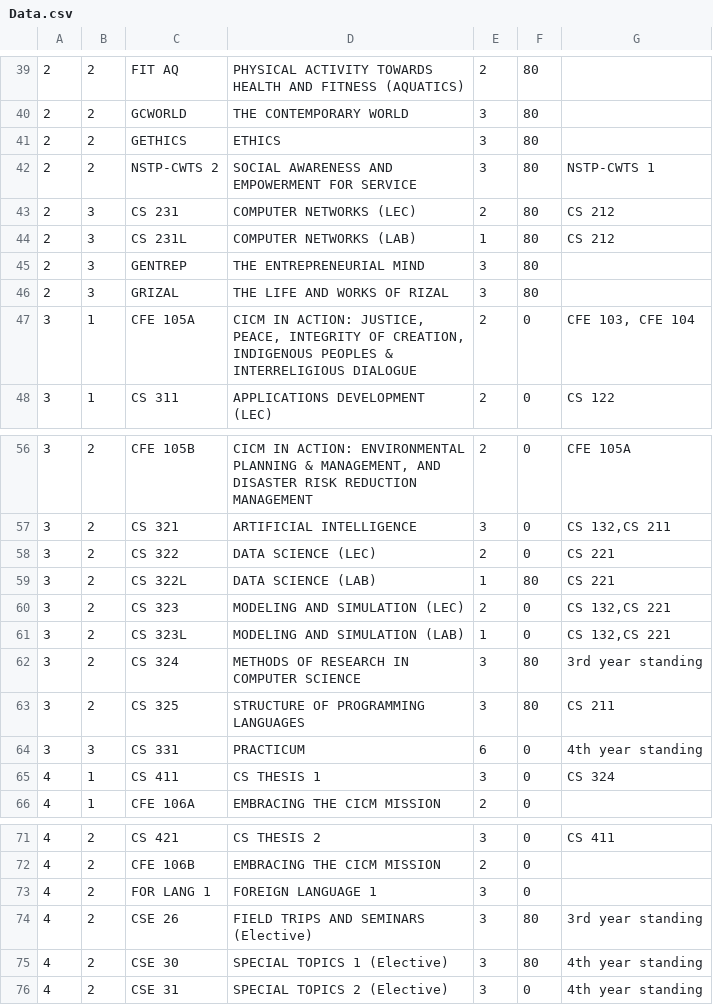
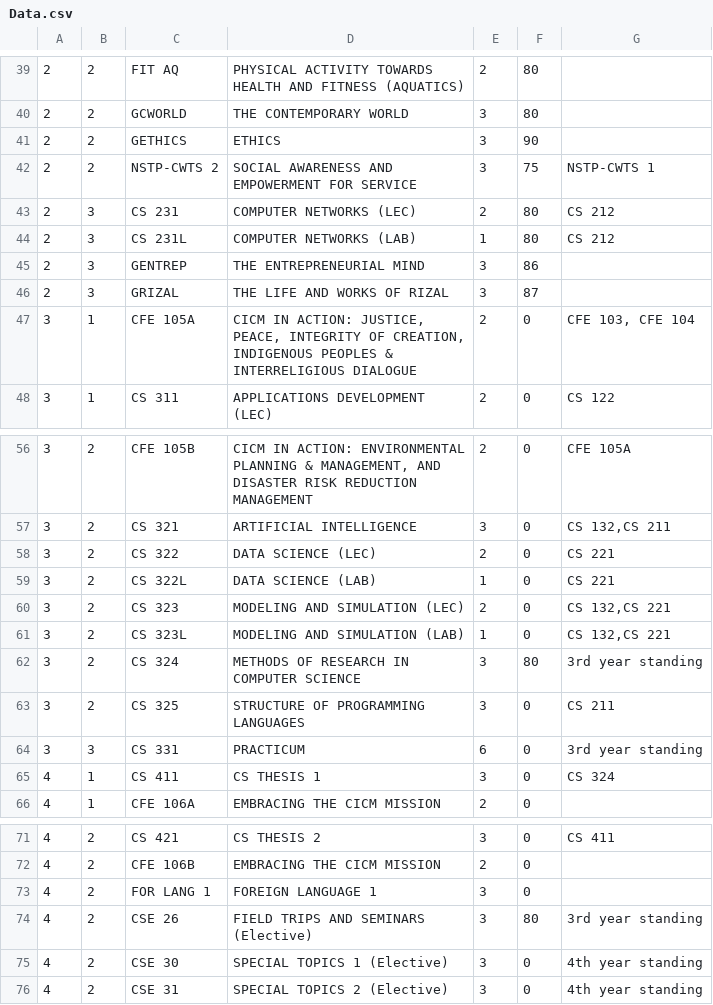
Before and after one commit to sherynac/StudentChecklist, a CSV file: Data.csv, drawn as a sheet; only a part is shown, gaps mark what is left out; the diff covers the shown part only.

Commit message:
csv file (grades up to 2nd year subs)

```diff
--- a/Data.csv
+++ b/Data.csv
@@ -40,8 +40,8 @@
 2,2,GCWORLD,"THE CONTEMPORARY WORLD",3,80,""
-2,2,GETHICS,"ETHICS",3,80,""
-2,2,NSTP-CWTS 2,"SOCIAL AWARENESS AND EMPOWERMENT FOR SERVICE",3,80,NSTP-CWTS 1
+2,2,GETHICS,"ETHICS",3,90,""
+2,2,NSTP-CWTS 2,"SOCIAL AWARENESS AND EMPOWERMENT FOR SERVICE",3,75,NSTP-CWTS 1
 2,3,CS 231,"COMPUTER NETWORKS (LEC)",2,80,CS 212
 2,3,CS 231L,"COMPUTER NETWORKS (LAB)",1,80,CS 212
-2,3,GENTREP,"THE ENTREPRENEURIAL MIND",3,80,""
-2,3,GRIZAL,"THE LIFE AND WORKS OF RIZAL",3,80,""
+2,3,GENTREP,"THE ENTREPRENEURIAL MIND",3,86,""
+2,3,GRIZAL,"THE LIFE AND WORKS OF RIZAL",3,87,""
 3,1,CFE 105A,"CICM IN ACTION: JUSTICE, PEACE, INTEGRITY OF CREATION, INDIGENOUS PEOPLES & INTERRELIGIOUS DIALOGUE",2,0,"CFE 103, CFE 104"
@@ -58,3 +58,3 @@
 3,2,CS 322,"DATA SCIENCE (LEC)",2,0,CS 221
-3,2,CS 322L,"DATA SCIENCE (LAB)",1,80,CS 221
+3,2,CS 322L,"DATA SCIENCE (LAB)",1,0,CS 221
 3,2,CS 323,"MODELING AND SIMULATION (LEC)",2,0,"CS 132,CS 221"
@@ -62,4 +62,4 @@
 3,2,CS 324,"METHODS OF RESEARCH IN COMPUTER SCIENCE",3,80,3rd year standing
-3,2,CS 325,"STRUCTURE OF PROGRAMMING LANGUAGES",3,80,CS 211
-3,3,CS 331,"PRACTICUM",6,0,4th year standing
+3,2,CS 325,"STRUCTURE OF PROGRAMMING LANGUAGES",3,0,CS 211
+3,3,CS 331,"PRACTICUM",6,0,3rd year standing
 4,1,CS 411,"CS THESIS 1",3,0,CS 324
@@ -74,3 +74,3 @@
 4,2,CSE 26,"FIELD TRIPS AND SEMINARS (Elective)",3,80,3rd year standing
-4,2,CSE 30,"SPECIAL TOPICS 1 (Elective)",3,80,4th year standing
+4,2,CSE 30,"SPECIAL TOPICS 1 (Elective)",3,0,4th year standing
 4,2,CSE 31,"SPECIAL TOPICS 2 (Elective)",3,0,4th year standing
```
Also changed, not shown: 28 edited cells elsewhere in this file.
